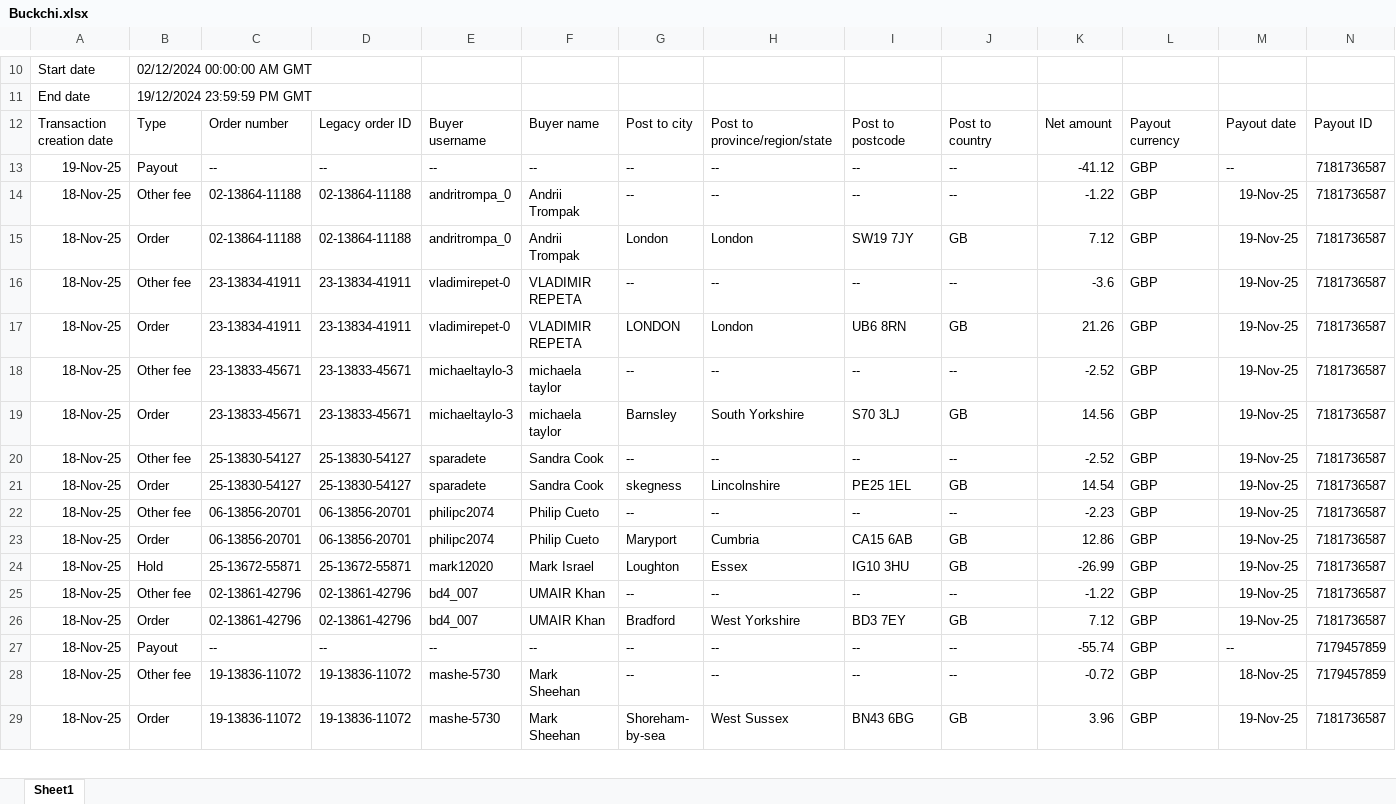
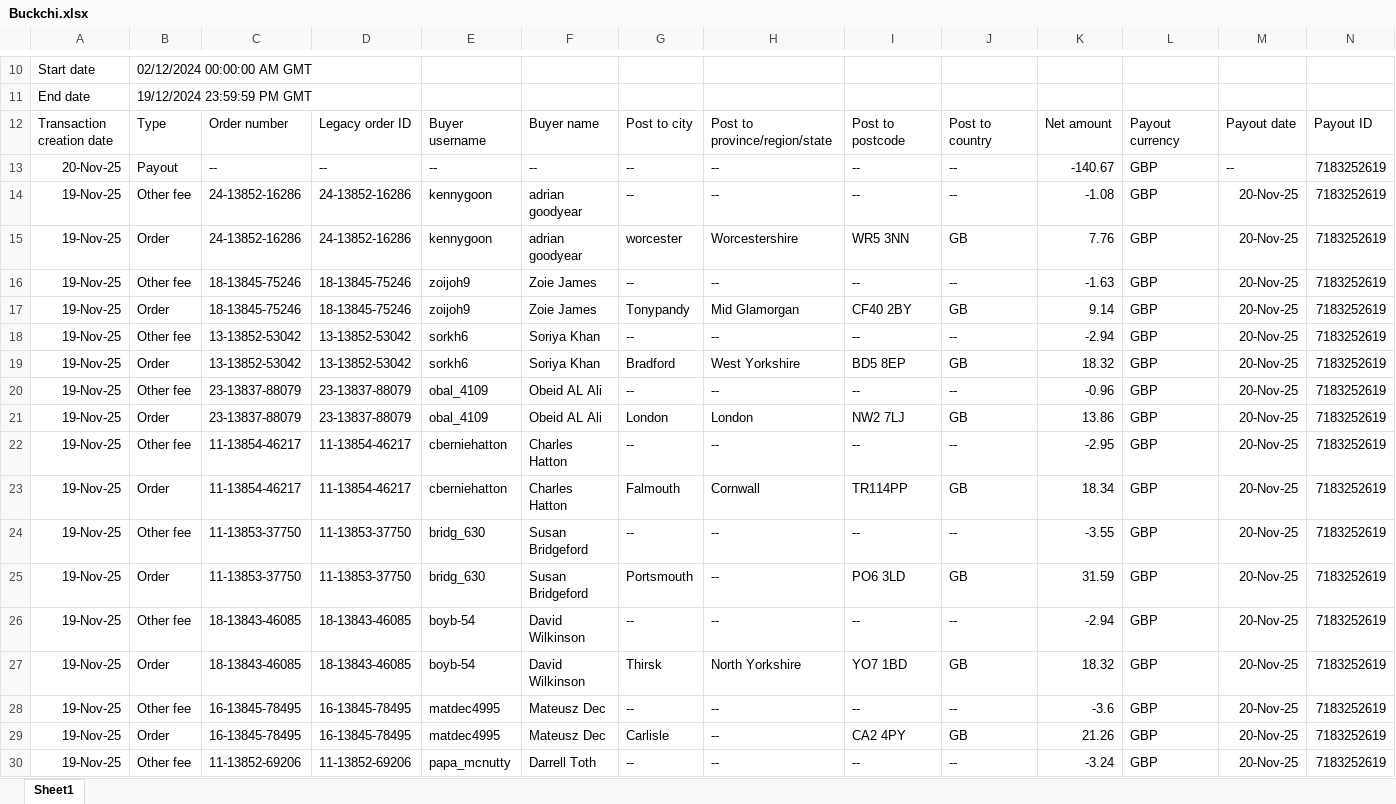
Before and after one commit to NIBH014B/BuckchiDailyReport, an Excel workbook: Raw Sales Data/Buckchi.xlsx, sheet Sheet1, drawn as a sheet; only a part is shown, gaps mark what is left out; the shorter side is filled out with more unchanged rows; values as stored, in another font and other column widths than the file's, no borders; rows hold the shown columns only; the diff covers the shown part only; the diff names each change by its address in the sheet, - before the commit and + after, or states it on an @@ line.

```diff
--- a/Raw Sales Data/Buckchi.xlsx (sheet Sheet1)
+++ b/Raw Sales Data/Buckchi.xlsx (sheet Sheet1)
+row 13: 20-Nov-25 | Payout | -- | -- | -- | -- | -- | -- | -- | -- | -140.67 | GBP | -- | 7183252619
+row 14: 19-Nov-25 | Other fee | 24-13852-16286 | 24-13852-16286 | kennygoon | adrian goodyear | -- | -- | -- | -- | -1.08 | GBP | 20-Nov-25 | 7183252619
+row 15: 19-Nov-25 | Order | 24-13852-16286 | 24-13852-16286 | kennygoon | adrian goodyear | worcester | Worcestershire | WR5 3NN | GB | 7.76 | GBP | 20-Nov-25 | 7183252619
+row 16: 19-Nov-25 | Other fee | 18-13845-75246 | 18-13845-75246 | zoijoh9 | Zoie James | -- | -- | -- | -- | -1.63 | GBP | 20-Nov-25 | 7183252619
+row 17: 19-Nov-25 | Order | 18-13845-75246 | 18-13845-75246 | zoijoh9 | Zoie James | Tonypandy | Mid Glamorgan | CF40 2BY | GB | 9.14 | GBP | 20-Nov-25 | 7183252619
+row 18: 19-Nov-25 | Other fee | 13-13852-53042 | 13-13852-53042 | sorkh6 | Soriya Khan | -- | -- | -- | -- | -2.94 | GBP | 20-Nov-25 | 7183252619
+row 19: 19-Nov-25 | Order | 13-13852-53042 | 13-13852-53042 | sorkh6 | Soriya Khan | Bradford | West Yorkshire | BD5 8EP | GB | 18.32 | GBP | 20-Nov-25 | 7183252619
+row 20: 19-Nov-25 | Other fee | 23-13837-88079 | 23-13837-88079 | obal_4109 | Obeid AL Ali | -- | -- | -- | -- | -0.96 | GBP | 20-Nov-25 | 7183252619
+row 21: 19-Nov-25 | Order | 23-13837-88079 | 23-13837-88079 | obal_4109 | Obeid AL Ali | London | London | NW2 7LJ | GB | 13.86 | GBP | 20-Nov-25 | 7183252619
+row 22: 19-Nov-25 | Other fee | 11-13854-46217 | 11-13854-46217 | cberniehatton | Charles Hatton | -- | -- | -- | -- | -2.95 | GBP | 20-Nov-25 | 7183252619
+row 23: 19-Nov-25 | Order | 11-13854-46217 | 11-13854-46217 | cberniehatton | Charles Hatton | Falmouth | Cornwall | TR114PP | GB | 18.34 | GBP | 20-Nov-25 | 7183252619
+row 24: 19-Nov-25 | Other fee | 11-13853-37750 | 11-13853-37750 | bridg_630 | Susan Bridgeford | -- | -- | -- | -- | -3.55 | GBP | 20-Nov-25 | 7183252619
+row 25: 19-Nov-25 | Order | 11-13853-37750 | 11-13853-37750 | bridg_630 | Susan Bridgeford | Portsmouth | -- | PO6 3LD | GB | 31.59 | GBP | 20-Nov-25 | 7183252619
+row 26: 19-Nov-25 | Other fee | 18-13843-46085 | 18-13843-46085 | boyb-54 | David Wilkinson | -- | -- | -- | -- | -2.94 | GBP | 20-Nov-25 | 7183252619
+row 27: 19-Nov-25 | Order | 18-13843-46085 | 18-13843-46085 | boyb-54 | David Wilkinson | Thirsk | North Yorkshire | YO7 1BD | GB | 18.32 | GBP | 20-Nov-25 | 7183252619
+row 28: 19-Nov-25 | Other fee | 16-13845-78495 | 16-13845-78495 | matdec4995 | Mateusz Dec | -- | -- | -- | -- | -3.6 | GBP | 20-Nov-25 | 7183252619
+row 29: 19-Nov-25 | Order | 16-13845-78495 | 16-13845-78495 | matdec4995 | Mateusz Dec | Carlisle | -- | CA2 4PY | GB | 21.26 | GBP | 20-Nov-25 | 7183252619
+row 30: 19-Nov-25 | Other fee | 11-13852-69206 | 11-13852-69206 | papa_mcnutty | Darrell Toth | -- | -- | -- | -- | -3.24 | GBP | 20-Nov-25 | 7183252619
```
Also changed, not shown: 3 added rows elsewhere in this sheet, Raw Sales Data/Amazon.xlsx, Raw Sales Data/Vandey.xlsx.
